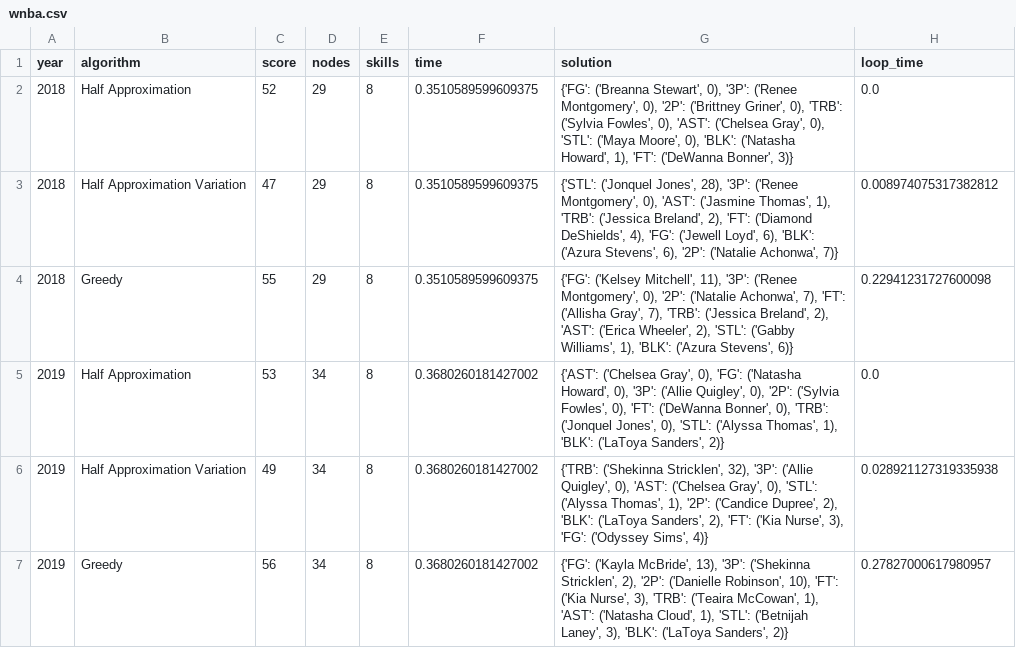
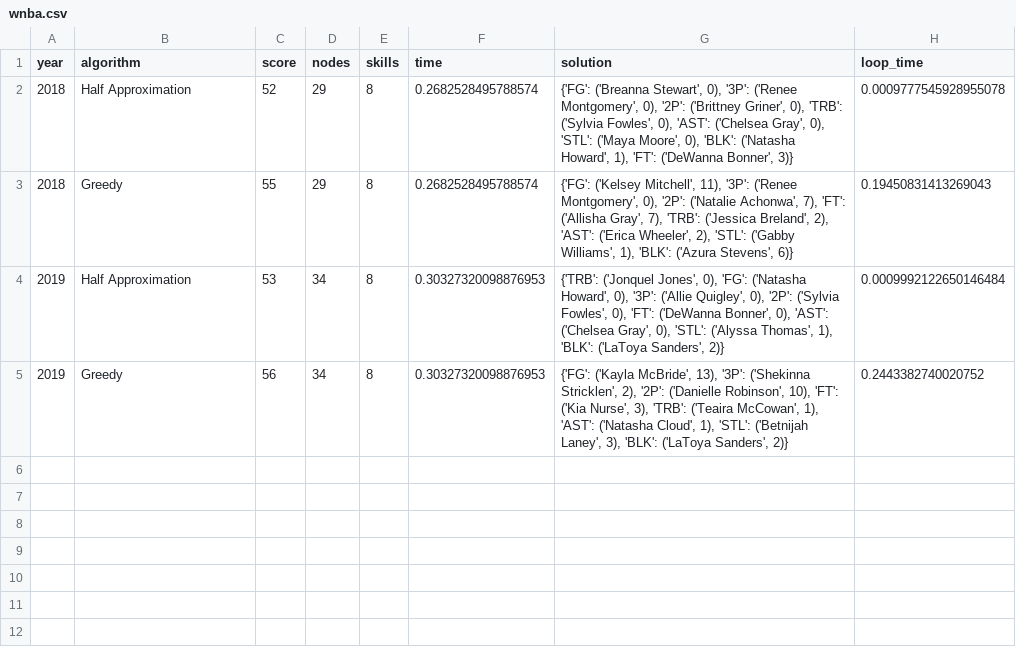
Before and after one commit to NiLauMo/Finding-Teams-of-Maximum-Mutual-Respect, a CSV file: algorithms/ranking_respect/wnba.csv, drawn as a sheet.

```diff
--- a/algorithms/ranking_respect/wnba.csv
+++ b/algorithms/ranking_respect/wnba.csv
@@ -1,7 +1,5 @@
 year,algorithm,score,nodes,skills,time,solution,loop_time
-2018,Half Approximation,52,29,8,0.3510589599609375,"{'FG': ('Breanna Stewart', 0), '3P': ('Renee Montgomery', 0), '2P': ('Brittney Griner', 0), 'TRB': ('Sylvia Fowles', 0), 'AST': ('Chelsea Gray', 0), 'STL': ('Maya Moore', 0), 'BLK': ('Natasha Howard', 1), 'FT': ('DeWanna Bonner', 3)}",0.0
-2018,Half Approximation Variation,47,29,8,0.3510589599609375,"{'STL': ('Jonquel Jones', 28), '3P': ('Renee Montgomery', 0), 'AST': ('Jasmine Thomas', 1), 'TRB': ('Jessica Breland', 2), 'FT': ('Diamond DeShields', 4), 'FG': ('Jewell Loyd', 6), 'BLK': ('Azura Stevens', 6), '2P': ('Natalie Achonwa', 7)}",0.008974075317382812
-2018,Greedy,55,29,8,0.3510589599609375,"{'FG': ('Kelsey Mitchell', 11), '3P': ('Renee Montgomery', 0), '2P': ('Natalie Achonwa', 7), 'FT': ('Allisha Gray', 7), 'TRB': ('Jessica Breland', 2), 'AST': ('Erica Wheeler', 2), 'STL': ('Gabby Williams', 1), 'BLK': ('Azura Stevens', 6)}",0.22941231727600098
-2019,Half Approximation,53,34,8,0.3680260181427002,"{'AST': ('Chelsea Gray', 0), 'FG': ('Natasha Howard', 0), '3P': ('Allie Quigley', 0), '2P': ('Sylvia Fowles', 0), 'FT': ('DeWanna Bonner', 0), 'TRB': ('Jonquel Jones', 0), 'STL': ('Alyssa Thomas', 1), 'BLK': ('LaToya Sanders', 2)}",0.0
-2019,Half Approximation Variation,49,34,8,0.3680260181427002,"{'TRB': ('Shekinna Stricklen', 32), '3P': ('Allie Quigley', 0), 'AST': ('Chelsea Gray', 0), 'STL': ('Alyssa Thomas', 1), '2P': ('Candice Dupree', 2), 'BLK': ('LaToya Sanders', 2), 'FT': ('Kia Nurse', 3), 'FG': ('Odyssey Sims', 4)}",0.028921127319335938
-2019,Greedy,56,34,8,0.3680260181427002,"{'FG': ('Kayla McBride', 13), '3P': ('Shekinna Stricklen', 2), '2P': ('Danielle Robinson', 10), 'FT': ('Kia Nurse', 3), 'TRB': ('Teaira McCowan', 1), 'AST': ('Natasha Cloud', 1), 'STL': ('Betnijah Laney', 3), 'BLK': ('LaToya Sanders', 2)}",0.27827000617980957
+2018,Half Approximation,52,29,8,0.2682528495788574,"{'FG': ('Breanna Stewart', 0), '3P': ('Renee Montgomery', 0), '2P': ('Brittney Griner', 0), 'TRB': ('Sylvia Fowles', 0), 'AST': ('Chelsea Gray', 0), 'STL': ('Maya Moore', 0), 'BLK': ('Natasha Howard', 1), 'FT': ('DeWanna Bonner', 3)}",0.0009777545928955078
+2018,Greedy,55,29,8,0.2682528495788574,"{'FG': ('Kelsey Mitchell', 11), '3P': ('Renee Montgomery', 0), '2P': ('Natalie Achonwa', 7), 'FT': ('Allisha Gray', 7), 'TRB': ('Jessica Breland', 2), 'AST': ('Erica Wheeler', 2), 'STL': ('Gabby Williams', 1), 'BLK': ('Azura Stevens', 6)}",0.19450831413269043
+2019,Half Approximation,53,34,8,0.30327320098876953,"{'TRB': ('Jonquel Jones', 0), 'FG': ('Natasha Howard', 0), '3P': ('Allie Quigley', 0), '2P': ('Sylvia Fowles', 0), 'FT': ('DeWanna Bonner', 0), 'AST': ('Chelsea Gray', 0), 'STL': ('Alyssa Thomas', 1), 'BLK': ('LaToya Sanders', 2)}",0.0009992122650146484
+2019,Greedy,56,34,8,0.30327320098876953,"{'FG': ('Kayla McBride', 13), '3P': ('Shekinna Stricklen', 2), '2P': ('Danielle Robinson', 10), 'FT': ('Kia Nurse', 3), 'TRB': ('Teaira McCowan', 1), 'AST': ('Natasha Cloud', 1), 'STL': ('Betnijah Laney', 3), 'BLK': ('LaToya Sanders', 2)}",0.2443382740020752
```
Also changed, not shown: algorithms/ranking_respect/nba.csv, 3 other files.
